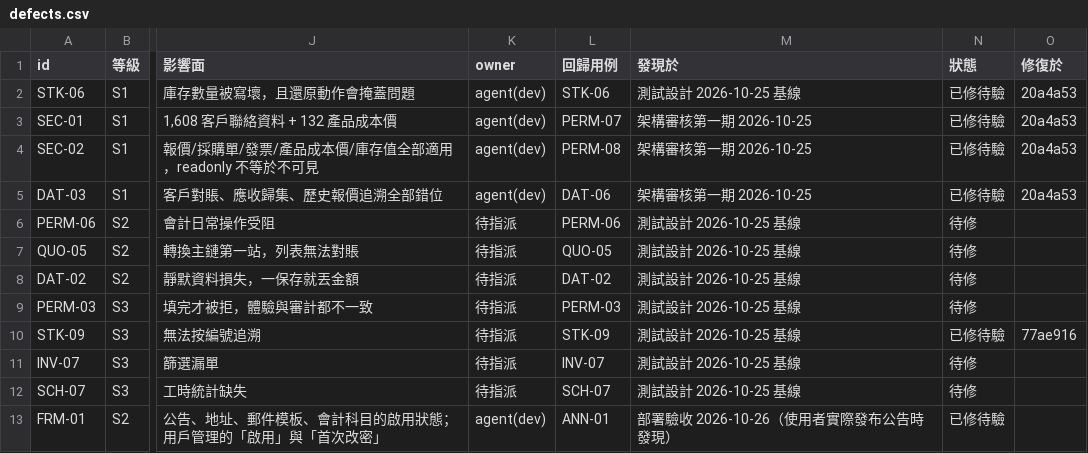
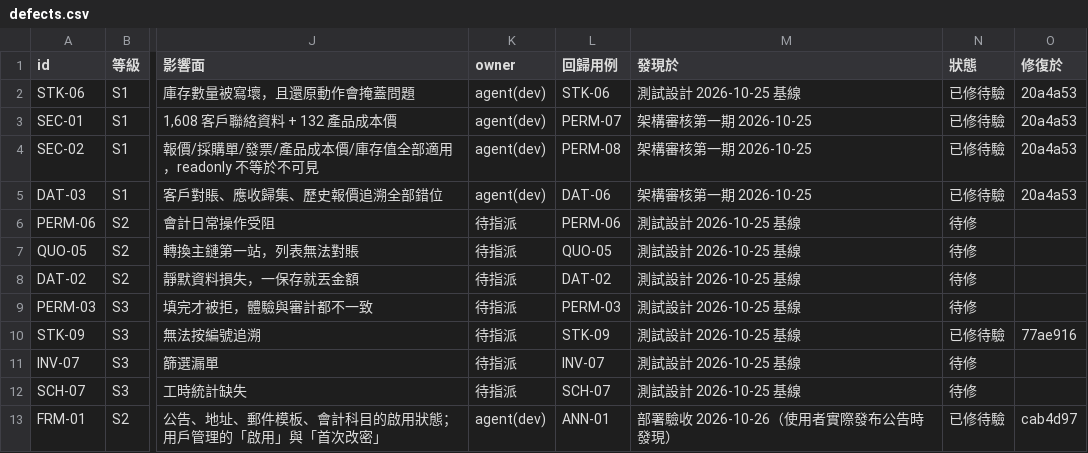
Before and after one commit to GGGJACK/STANDARD-CPC-ERP-, a CSV file: 00. 仓库管理/defects.csv, drawn as a sheet; only a part is shown, gaps mark what is left out; the diff names each change by its address in the sheet, - before the commit and + after, or states it on an @@ line.

Commit message:
chore(defects): 回填 FRM-01 修復提交 cab4d97

```diff
--- a/00. 仓库管理/defects.csv
+++ b/00. 仓库管理/defects.csv
-O13 (修復於): (empty)
+O13 (修復於): cab4d97
```
